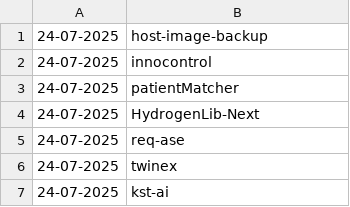
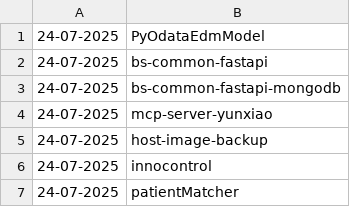
Before and after one commit to NordCoderd/deleted-pypi-package-index, a CSV file: pypi-uploader-directory/deleted-pypi-packages.csv, drawn as a sheet; only a part is shown; the shorter side is filled out with more unchanged rows; the diff names each change by its address in the sheet, - before the commit and + after, or states it on an @@ line.

```diff
--- a/pypi-uploader-directory/deleted-pypi-packages.csv
+++ b/pypi-uploader-directory/deleted-pypi-packages.csv
+row 1: 24-07-2025 | PyOdataEdmModel
+row 2: 24-07-2025 | bs-common-fastapi
+row 3: 24-07-2025 | bs-common-fastapi-mongodb
+row 4: 24-07-2025 | mcp-server-yunxiao
```
Also changed, not shown: 2 other files.
